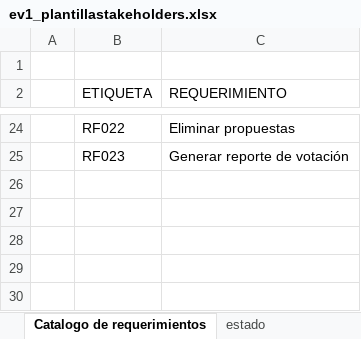
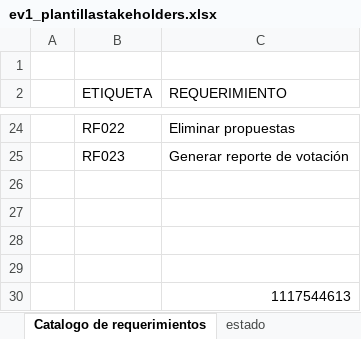
Before and after one commit to Elkarloz/E-vote-Backend, an Excel workbook: Documentacion/ev1_plantillastakeholders.xlsx, sheet Catalogo de requerimientos, drawn as a sheet; only a part is shown, gaps mark what is left out; values as stored, in another font and other column widths than the file's, no borders; the diff names each change by its address in the sheet, - before the commit and + after, or states it on an @@ line.

```diff
--- a/Documentacion/ev1_plantillastakeholders.xlsx (sheet Catalogo de requerimientos)
+++ b/Documentacion/ev1_plantillastakeholders.xlsx (sheet Catalogo de requerimientos)
+row 26: (empty)
+row 27: (empty)
+row 28: (empty)
+row 29: (empty)
+row 30:  |  | 1117544613
```
Also changed, not shown: sheet plantillaStakeHolders, charts or pictures, 10 other files.
